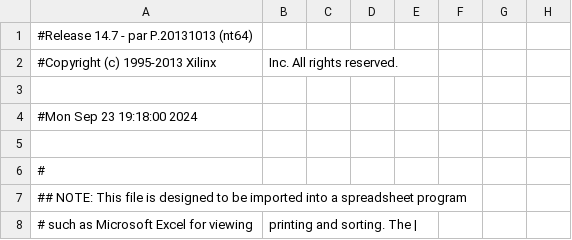
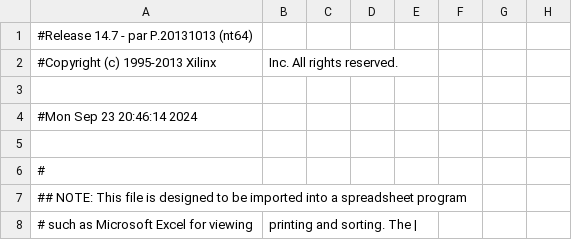
Before and after one commit to jerryxuqwq/OTMB_2013_PRBS_LED, a CSV file: ChipScope_TB_pad.csv, drawn as a sheet; only a part is shown; the diff names each change by its address in the sheet, - before the commit and + after, or states it on an @@ line.

```diff
--- a/ChipScope_TB_pad.csv
+++ b/ChipScope_TB_pad.csv
-A4: #Mon Sep 23 19:18:00 2024
+A4: #Mon Sep 23 20:46:14 2024
```
Also changed, not shown: 45 other files.
